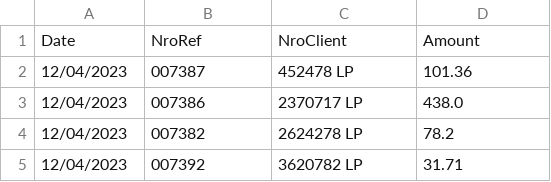
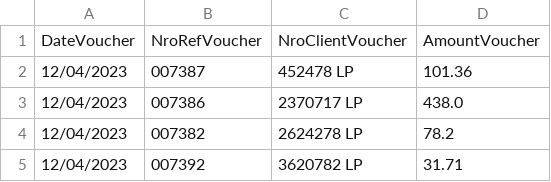
Before and after one commit to danielichis/bot4, a CSV file: Tablas/voucherTable.csv, drawn as a sheet; only a part is shown.

```diff
--- a/Tablas/voucherTable.csv
+++ b/Tablas/voucherTable.csv
@@ -1,2 +1,2 @@
-Date;NroRef;NroClient;Amount
+DateVoucher;NroRefVoucher;NroClientVoucher;AmountVoucher
 12/04/2023;007387;452478 LP;101.36
```
Also changed, not shown: Tablas/DetalleCcajTable.csv, Tablas/bankTransfersTable.csv, 10 other files.
